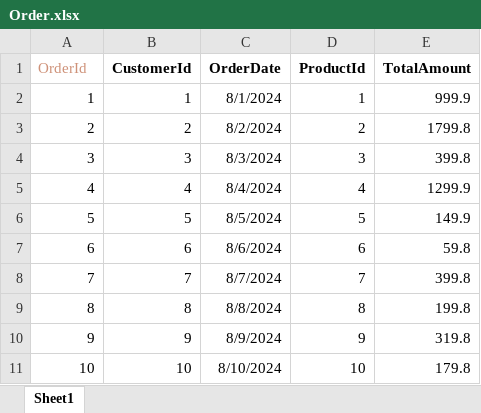
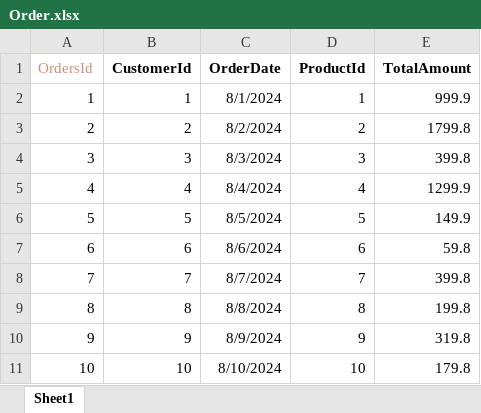
Before and after one commit to DoanDuyThanh71/ToolControlDatabase, an Excel workbook: template Excel/Sales/Order.xlsx, sheet Sheet1, drawn as a sheet; values as stored, in another font and other column widths than the file's, no borders; the diff names each change by its address in the sheet, - before the commit and + after, or states it on an @@ line.

```diff
--- a/template Excel/Sales/Order.xlsx (sheet Sheet1)
+++ b/template Excel/Sales/Order.xlsx (sheet Sheet1)
-A1: OrderId
+A1: OrdersId
```
Also changed, not shown: template Excel/Accountting/KPIAccounting.xlsx, template Excel/Accountting/PerformanceEvaluationAccounting.xlsx, 42 other files.
